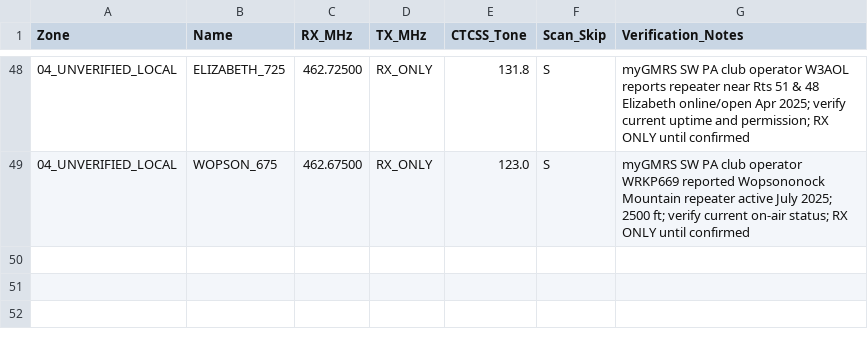
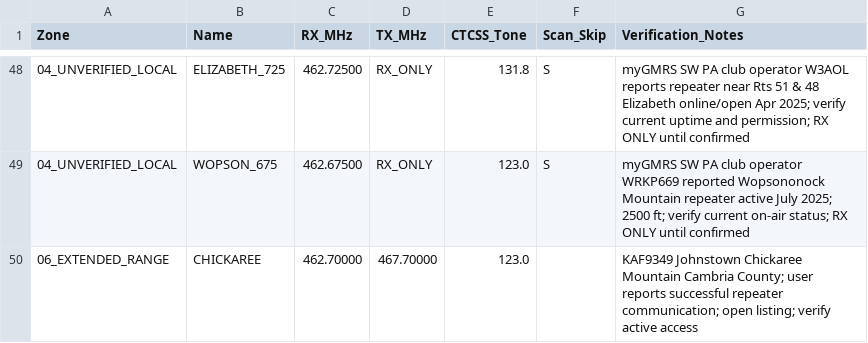
Before and after one commit to Iceburgh746/Iceburgh746, a CSV file: tools/wrcx212-rt950pro-pittsburgh-channels/MASTER_CHANNEL_PLAN.csv, drawn as a sheet; only a part is shown, gaps mark what is left out.

Commit message:
Add Chickaree Mountain to RT-950 Pro master channel plan

```diff
--- a/tools/wrcx212-rt950pro-pittsburgh-channels/MASTER_CHANNEL_PLAN.csv
+++ b/tools/wrcx212-rt950pro-pittsburgh-channels/MASTER_CHANNEL_PLAN.csv
@@ -49 +49,2 @@ Zone,Name,RX_MHz,TX_MHz,CTCSS_Tone,Scan_Skip,Verification_Notes
 04_UNVERIFIED_LOCAL,WOPSON_675,462.67500,RX_ONLY,123.0,S,myGMRS SW PA club operator WRKP669 reported Wopsononock Mountain repeater active July 2025; 2500 ft; verify current on-air status; RX ONLY until confirmed
+06_EXTENDED_RANGE,CHICKAREE,462.70000,467.70000,123.0,,"KAF9349 Johnstown Chickaree Mountain Cambria County; user reports successful repeater communication; open listing; verify active access"
```
